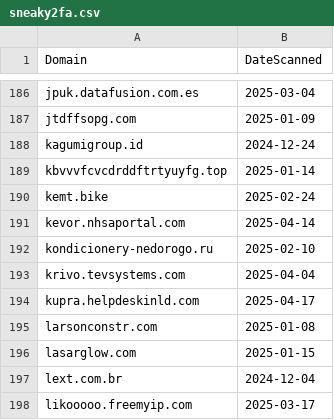
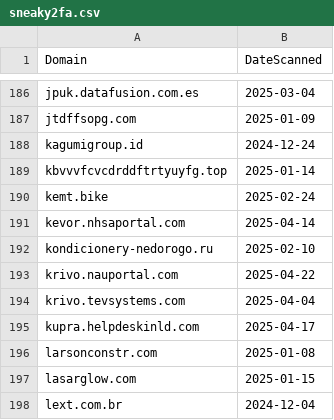
Before and after one commit to dbertho/ioc, a CSV file: sneaky2fa.csv, drawn as a sheet; only a part is shown, gaps mark what is left out; the shorter side is filled out with more unchanged rows.

Commit message:
Update Sneaky2FA IOC list

```diff
--- a/sneaky2fa.csv
+++ b/sneaky2fa.csv
@@ -192,2 +192,3 @@ kevor.nhsaportal.com,2025-04-14
 kondicionery-nedorogo.ru,2025-02-10
+krivo.nauportal.com,2025-04-22
 krivo.tevsystems.com,2025-04-04
```
